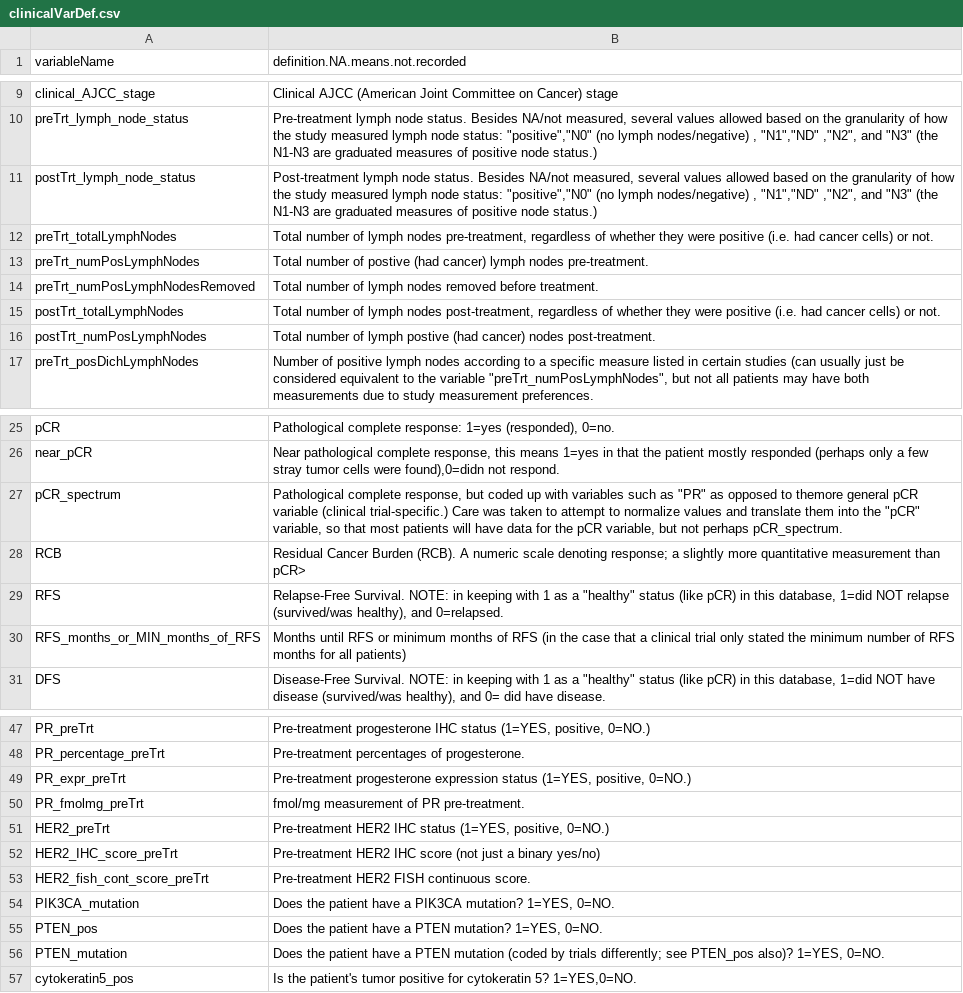
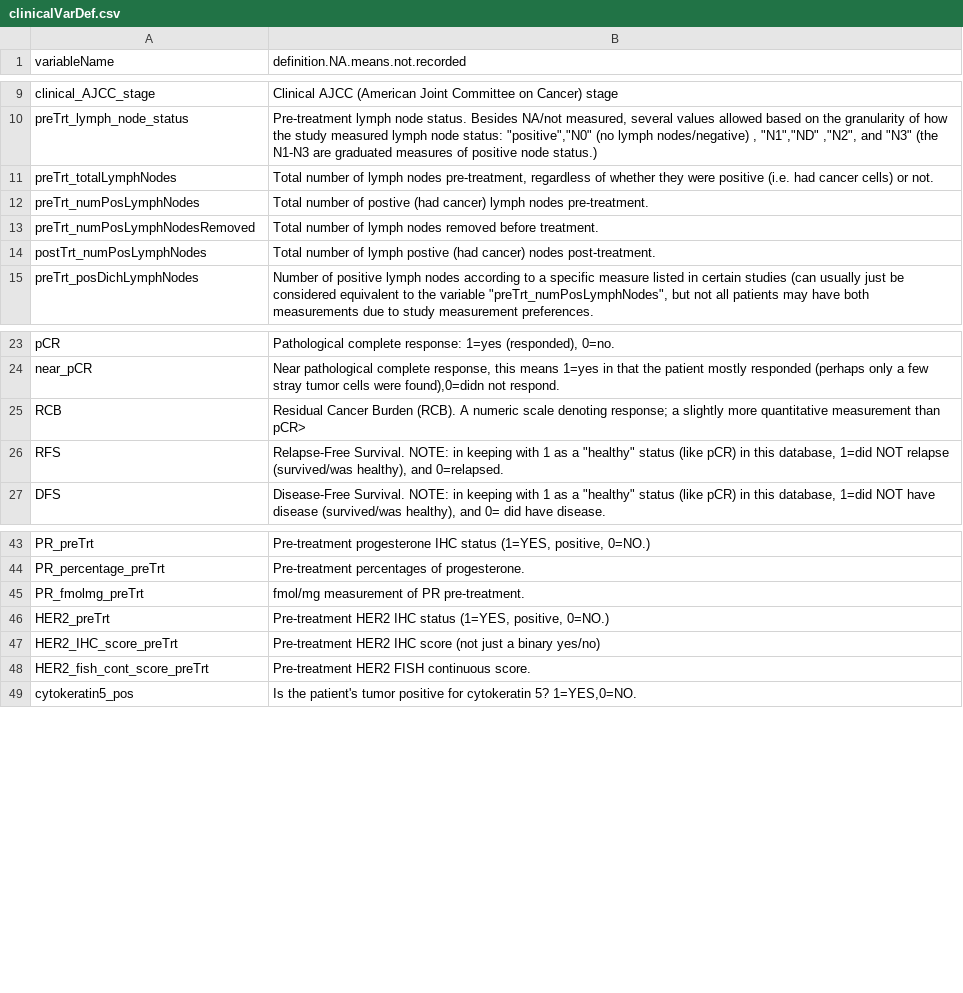
Before and after one commit to belladoeswork/dcgan, a CSV file: clinicalVarDef.csv, drawn as a sheet; only a part is shown, gaps mark what is left out.

```diff
--- a/clinicalVarDef.csv
+++ b/clinicalVarDef.csv
@@ -10,3 +10,2 @@
 "preTrt_lymph_node_status","Pre-treatment lymph node status. Besides NA/not measured, several values allowed based on the granularity of how the study measured lymph node status:  ""positive"",""N0"" (no lymph nodes/negative) , ""N1"",""ND"" ,""N2"", and  ""N3"" (the N1-N3 are graduated measures of positive node status.)"
-"postTrt_lymph_node_status","Post-treatment lymph node status. Besides NA/not measured, several values allowed based on the granularity of how the study measured lymph node status:  ""positive"",""N0"" (no lymph nodes/negative) , ""N1"",""ND"" ,""N2"", and  ""N3"" (the N1-N3 are graduated measures of positive node status.)"
 "preTrt_totalLymphNodes","Total number of lymph nodes pre-treatment, regardless of whether they were positive (i.e. had cancer cells) or not."
@@ -14,3 +13,2 @@
 "preTrt_numPosLymphNodesRemoved","Total number of lymph nodes removed before treatment."
-"postTrt_totalLymphNodes","Total number of lymph nodes post-treatment, regardless of whether they were positive (i.e. had cancer cells) or not."
 "postTrt_numPosLymphNodes","Total number of lymph postive (had cancer) nodes post-treatment."
@@ -26,6 +24,4 @@
 "near_pCR","Near pathological complete response, this means 1=yes in that the patient mostly responded (perhaps only a few stray tumor cells were found),0=didn not respond."
-"pCR_spectrum","Pathological complete response, but coded up with variables such as ""PR"" as opposed to themore general pCR variable (clinical trial-specific.) Care was taken to attempt to normalize values and translate them into the ""pCR"" variable, so that most patients will have data for the pCR variable, but not perhaps pCR_spectrum."
 "RCB","Residual Cancer Burden (RCB). A numeric scale denoting response; a slightly more quantitative measurement than pCR>"
 "RFS","Relapse-Free Survival. NOTE: in keeping with 1 as a ""healthy"" status (like pCR) in this database, 1=did NOT relapse (survived/was healthy), and 0=relapsed."
-"RFS_months_or_MIN_months_of_RFS","Months until RFS or minimum months of RFS (in the case that a clinical trial only stated the minimum number of RFS months for all patients)"
 "DFS","Disease-Free Survival. NOTE: in keeping with 1 as a ""healthy"" status (like pCR) in this database, 1=did NOT have disease (survived/was healthy), and 0= did have disease."
@@ -48,3 +44,2 @@
 "PR_percentage_preTrt","Pre-treatment percentages of progesterone."
-"PR_expr_preTrt","Pre-treatment progesterone expression status (1=YES, positive, 0=NO.) "
 "PR_fmolmg_preTrt","fmol/mg measurement of PR pre-treatment."
@@ -53,5 +48,2 @@
 "HER2_fish_cont_score_preTrt","Pre-treatment HER2 FISH continuous score."
-"PIK3CA_mutation","Does the patient have a PIK3CA mutation? 1=YES, 0=NO."
-"PTEN_pos","Does the patient have a PTEN mutation? 1=YES, 0=NO."
-"PTEN_mutation","Does the patient have a PTEN mutation (coded by trials differently; see PTEN_pos also)? 1=YES, 0=NO."
 "cytokeratin5_pos","Is the patient's tumor positive for cytokeratin 5? 1=YES,0=NO."
```
Also changed, not shown: 15 other files.
